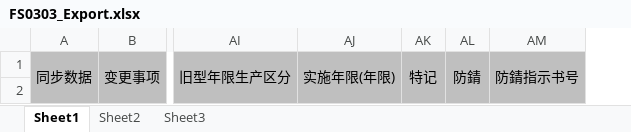
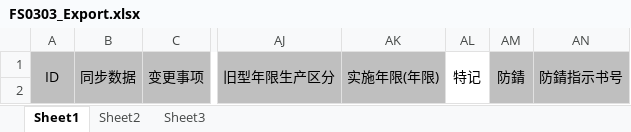
Before and after one commit to wangfang2021/bomescproject, an Excel workbook: SPPSApi/Doc/Template/FS0303_Export.xlsx, sheet Sheet1, drawn as a sheet; only a part is shown, gaps mark what is left out; values as stored, in another font and other column widths than the file's, no borders; addresses are those after the commit; the diff names each change by its address in the sheet, - before the commit and + after, or states it on an @@ line.

```diff
--- a/SPPSApi/Doc/Template/FS0303_Export.xlsx (sheet Sheet1)
+++ b/SPPSApi/Doc/Template/FS0303_Export.xlsx (sheet Sheet1)
+column A, row 1: ID
-AL1:AL2 fill: #BFBFBF
+AL1:AL2 fill: none
```
Also changed, not shown: SPPSApi/Doc/Template/FS0303.xlsx, 4 other files.
